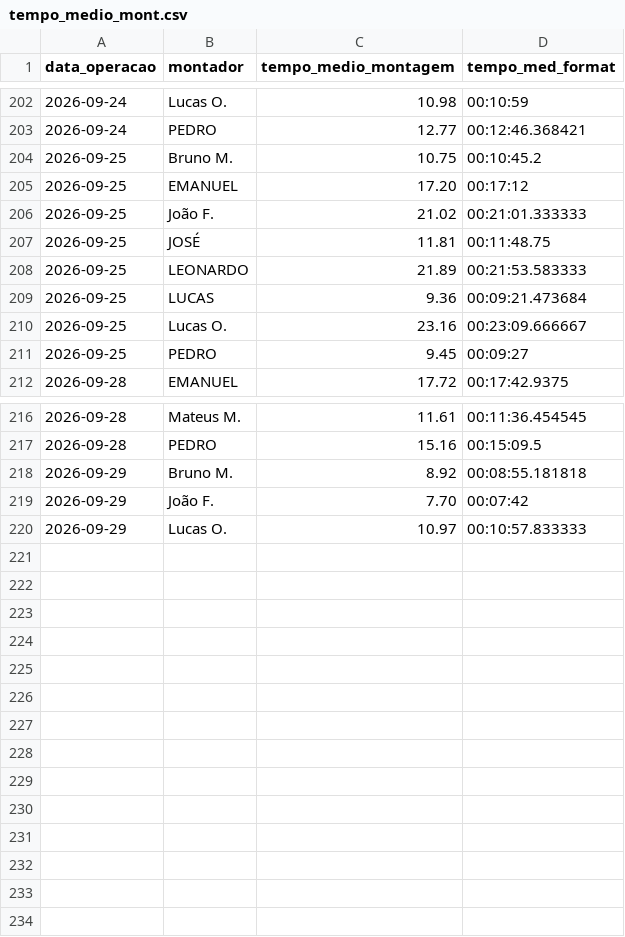
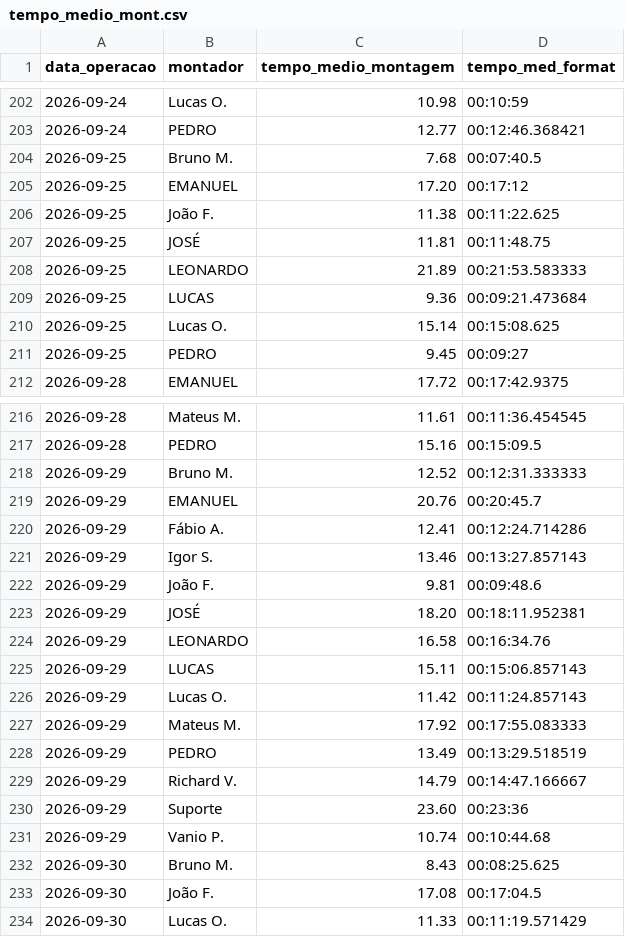
Before and after one commit to diogojfr/report-cdc-streamlit, a CSV file: data/tempo_medio_mont.csv, drawn as a sheet; only a part is shown, gaps mark what is left out.

```diff
--- a/data/tempo_medio_mont.csv
+++ b/data/tempo_medio_mont.csv
@@ -203,5 +203,5 @@
 2026-09-24,PEDRO,12.77,"00:12:46.368421"
-2026-09-25,Bruno M.,10.75,"00:10:45.2"
+2026-09-25,Bruno M.,7.68,"00:07:40.5"
 2026-09-25,EMANUEL,17.20,"00:17:12"
-2026-09-25,João F.,21.02,"00:21:01.333333"
+2026-09-25,João F.,11.38,"00:11:22.625"
 2026-09-25,JOSÉ,11.81,"00:11:48.75"
@@ -209,3 +209,3 @@
 2026-09-25,LUCAS,9.36,"00:09:21.473684"
-2026-09-25,Lucas O.,23.16,"00:23:09.666667"
+2026-09-25,Lucas O.,15.14,"00:15:08.625"
 2026-09-25,PEDRO,9.45,"00:09:27"
@@ -217,4 +217,18 @@
 2026-09-28,PEDRO,15.16,"00:15:09.5"
-2026-09-29,Bruno M.,8.92,"00:08:55.181818"
-2026-09-29,João F.,7.70,"00:07:42"
-2026-09-29,Lucas O.,10.97,"00:10:57.833333"
+2026-09-29,Bruno M.,12.52,"00:12:31.333333"
+2026-09-29,EMANUEL,20.76,"00:20:45.7"
+2026-09-29,Fábio A.,12.41,"00:12:24.714286"
+2026-09-29,Igor S.,13.46,"00:13:27.857143"
+2026-09-29,João F.,9.81,"00:09:48.6"
+2026-09-29,JOSÉ,18.20,"00:18:11.952381"
+2026-09-29,LEONARDO,16.58,"00:16:34.76"
+2026-09-29,LUCAS,15.11,"00:15:06.857143"
+2026-09-29,Lucas O.,11.42,"00:11:24.857143"
+2026-09-29,Mateus M.,17.92,"00:17:55.083333"
+2026-09-29,PEDRO,13.49,"00:13:29.518519"
+2026-09-29,Richard V.,14.79,"00:14:47.166667"
+2026-09-29,Suporte,23.60,"00:23:36"
+2026-09-29,Vanio P.,10.74,"00:10:44.68"
+2026-09-30,Bruno M.,8.43,"00:08:25.625"
+2026-09-30,João F.,17.08,"00:17:04.5"
+2026-09-30,Lucas O.,11.33,"00:11:19.571429"
```
Also changed, not shown: data/caixa_hora.csv, data/tab_duracao_operacao.csv, 9 other files.
